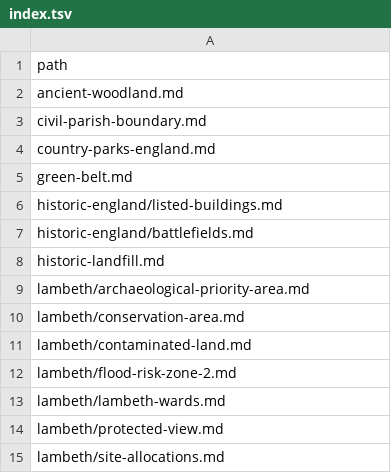
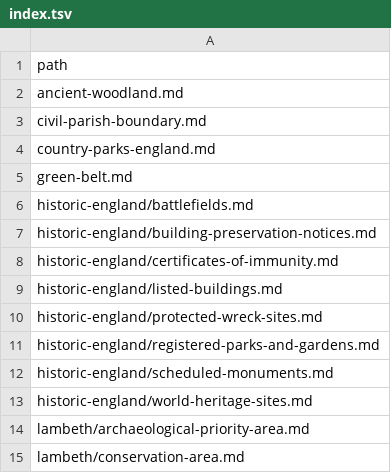
Before and after one commit to digital-land-attic/digital-land-collector, a TSV file: data/publication/index.tsv, drawn as a sheet; only a part is shown; the shorter side is filled out with more unchanged rows.

Commit message:
Added Historic England datasets

```diff
--- a/data/publication/index.tsv
+++ b/data/publication/index.tsv
@@ -5,5 +5,10 @@ country-parks-england.md
 green-belt.md
+historic-england/battlefields.md
+historic-england/building-preservation-notices.md
+historic-england/certificates-of-immunity.md
 historic-england/listed-buildings.md
-historic-england/battlefields.md
-historic-landfill.md
+historic-england/protected-wreck-sites.md
+historic-england/registered-parks-and-gardens.md
+historic-england/scheduled-monuments.md
+historic-england/world-heritage-sites.md
 lambeth/archaeological-priority-area.md
```
Also changed, not shown: 7 other files.
